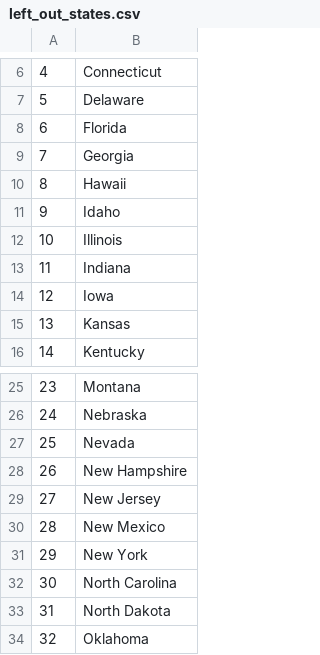
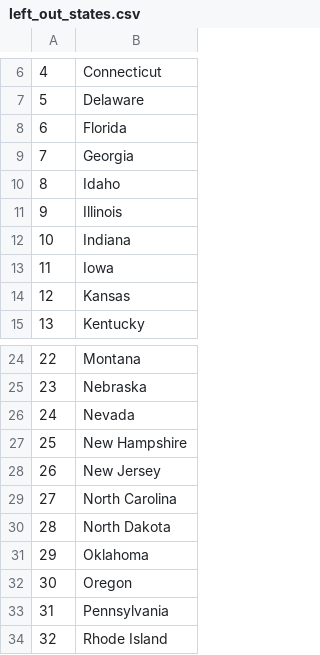
Before and after one commit to jasonberylmini/U.S-states-game, a CSV file: left_out_states.csv, drawn as a sheet; only a part is shown, gaps mark what is left out; the shorter side is filled out with more unchanged rows; removed rows and columns are numbered as before the commit, all else as after; the diff names each change by its address in the sheet, - before the commit and + after, or states it on an @@ line.

Commit message:
Update: use list comprehension to reduce lines

```diff
--- a/left_out_states.csv
+++ b/left_out_states.csv
-row 10: 8 | Hawaii
@@ column A renumbered from row 10 down @@
-row 30: 28 | New Mexico
-row 31: 29 | New York
```
Also changed, not shown: 1 other file.
